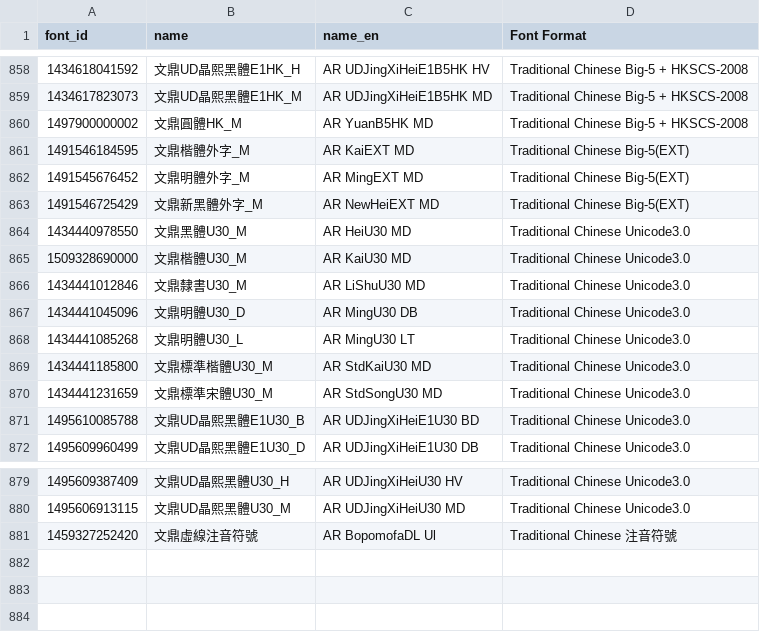
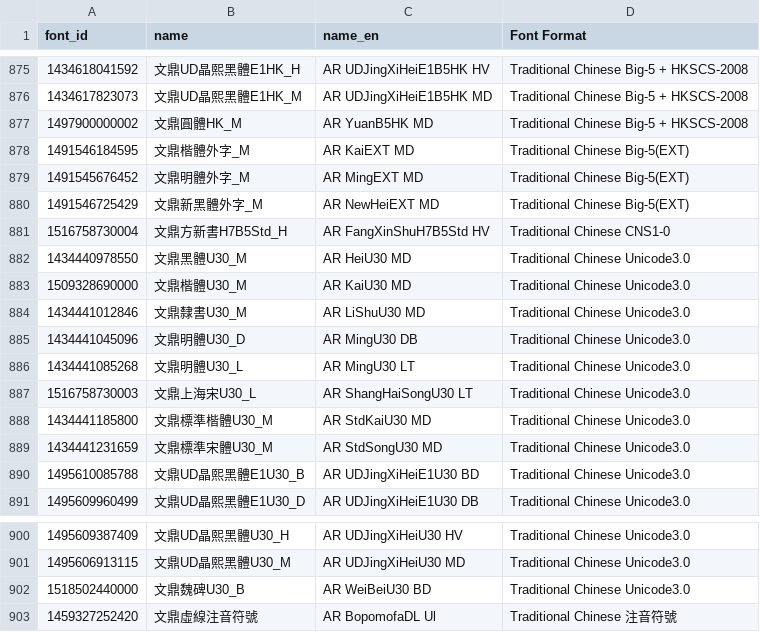
Before and after one commit to font-development/ARPHFonts, a CSV file: ARPHFontsList.csv, drawn as a sheet; only a part is shown, gaps mark what is left out; the diff covers the shown part only; the diff names each change by its address in the sheet, - before the commit and + after, or states it on an @@ line.

Commit message:
update official font lists 20180220
备注1:
AR DCYKPenXingKaiGB BD.ttf
AR FangXinShuH7GB BD.ttf
AR FangXinShuH7GB DB.ttf
AR FangXinShuH7GB EB.ttf
AR FangXinShuH7GB MD.ttf
AR KaiU30 MD.ttf
AR NewHebeSansAr BD.ttf
AR NewHebeSansAr DB.ttf
AR NewHebeSansAr EB.ttf
AR NewHebeSansAr HV.ttf
AR NewHebeSansAr.ttf
AR ShangHaiSongU30 LT.ttf
AR TSWenQingPenGB MD.ttf
AR TXCaiYunGB UL.ttf
AR TXGuYinGB BD.ttf
AR WeiBeiU30 BD.ttf

备注2:
AR DCCSTMoritaB5 BD.ttf
AR DCCSTMoritaGB BD.ttf
AR DCLaoWaiSongG30.ttf
AR DCXiangJiaoRenGB BD.ttf
AR UDJingxiheiGB BD.ttf
AR UDJingxiheiGB DB.ttf
AR UDJingxiheiGB EB.ttf
AR UDJingxiheiGB HV.ttf
AR UDJingxiheiGB MD.ttf
ARUDJXHM-40-T.ttf

```diff
--- a/ARPHFontsList.csv
+++ b/ARPHFontsList.csv
+row 881: 1516758730004 | 文鼎方新書H7B5Std_H | AR FangXinShuH7B5Std HV | Traditional Chinese CNS1-0
+row 887: 1516758730003 | 文鼎上海宋U30_L | AR ShangHaiSongU30 LT | Traditional Chinese Unicode3.0
+row 902: 1518502440000 | 文鼎魏碑U30_B | AR WeiBeiU30 BD | Traditional Chinese Unicode3.0
```
Also changed, not shown: 19 added rows elsewhere in this file, ARPHFonts.csv, 1 other file.
